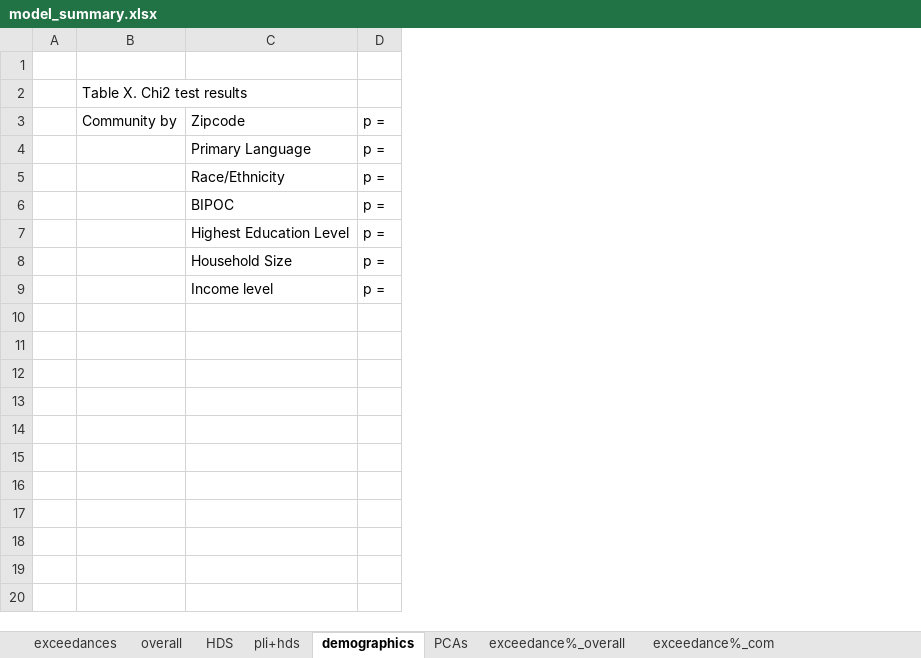
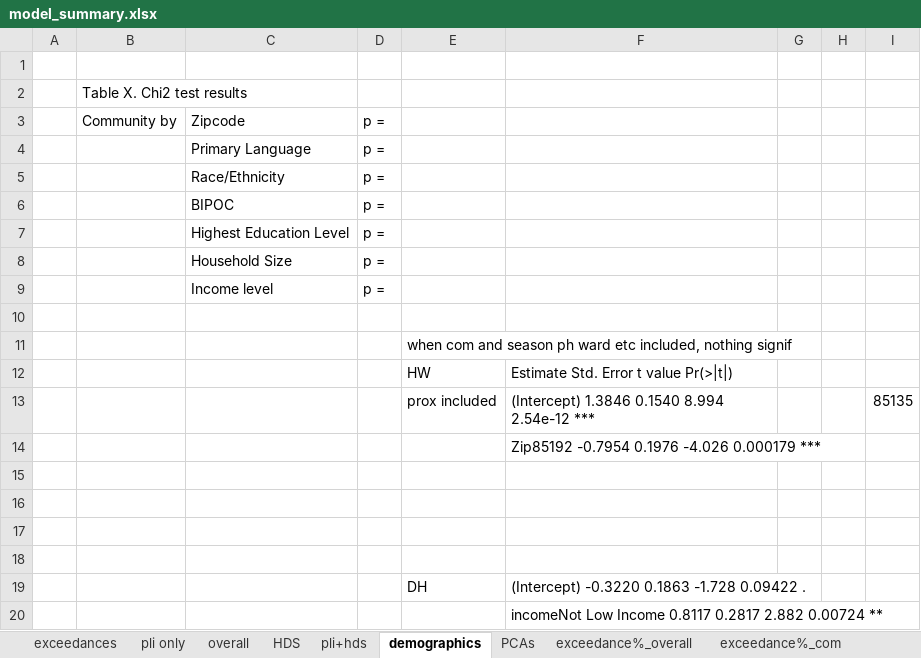
Before and after one commit to GChukwuonye/project-harvest, an Excel workbook: Figures/summaries_csvs/model_summary.xlsx, sheet demographics, drawn as a sheet; values as stored, in another font and other column widths than the file's, no borders; the diff names each change by its address in the sheet, - before the commit and + after, or states it on an @@ line.

Commit message:
demographic modeling

```diff
--- a/Figures/summaries_csvs/model_summary.xlsx (sheet demographics)
+++ b/Figures/summaries_csvs/model_summary.xlsx (sheet demographics)
+column E, empty
+column F, empty
+column G, empty
+column H, empty
+column I, empty
+row 10: (empty)
+row 11:  |  |  |  | when com and season ph ward etc included, nothing signif
+row 12:  |  |  |  | HW | Estimate Std. Error t value Pr(>|t|)
+row 13:  |  |  |  | prox included | (Intercept) 1.3846 0.1540 8.994 2.54e-12 *** |  |  | 85135
+row 14:  |  |  |  |  | Zip85192 -0.7954 0.1976 -4.026 0.000179 ***
+row 15: (empty)
+row 16: (empty)
+row 17: (empty)
+row 18: (empty)
+row 19:  |  |  |  | DH | (Intercept) -0.3220 0.1863 -1.728 0.09422 .
+row 20:  |  |  |  |  | incomeNot Low Income 0.8117 0.2817 2.882 0.00724 **
```
Also changed, not shown: other sheet tabs, 3 other files.
